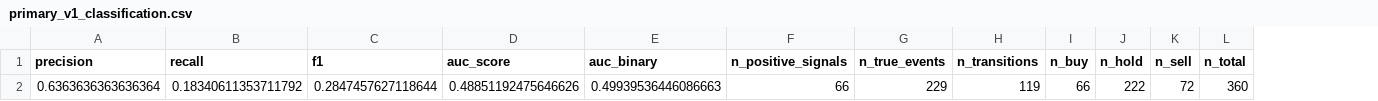
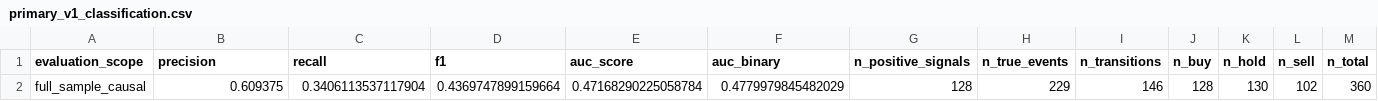
Before and after one commit to cristhianparedes0924-web/ssga-meta-labeling, a CSV file: reports/results/primary_v1_classification.csv, drawn as a sheet; removed rows and columns are numbered as before the commit, all else as after; the diff names each change by its address in the sheet, - before the commit and + after, or states it on an @@ line.

```diff
--- a/reports/results/primary_v1_classification.csv
+++ b/reports/results/primary_v1_classification.csv
+column A (evaluation_scope), empty
-row 2: 0.6363636363636364 | 0.18340611353711792 | 0.2847457627118644 | 0.48851192475646626 | 0.49939536446086663 | 66 | 229 | 119 | 66 | 222 | 72 | 360
+row 2: full_sample_causal | 0.609375 | 0.3406113537117904 | 0.4369747899159664 | 0.47168290225058784 | 0.4779979845482029 | 128 | 229 | 146 | 128 | 130 | 102 | 360
```
Also changed, not shown: reports/results/benchmarks_summary.csv, reports/results/primary_v1_backtest.csv, 18 other files.
